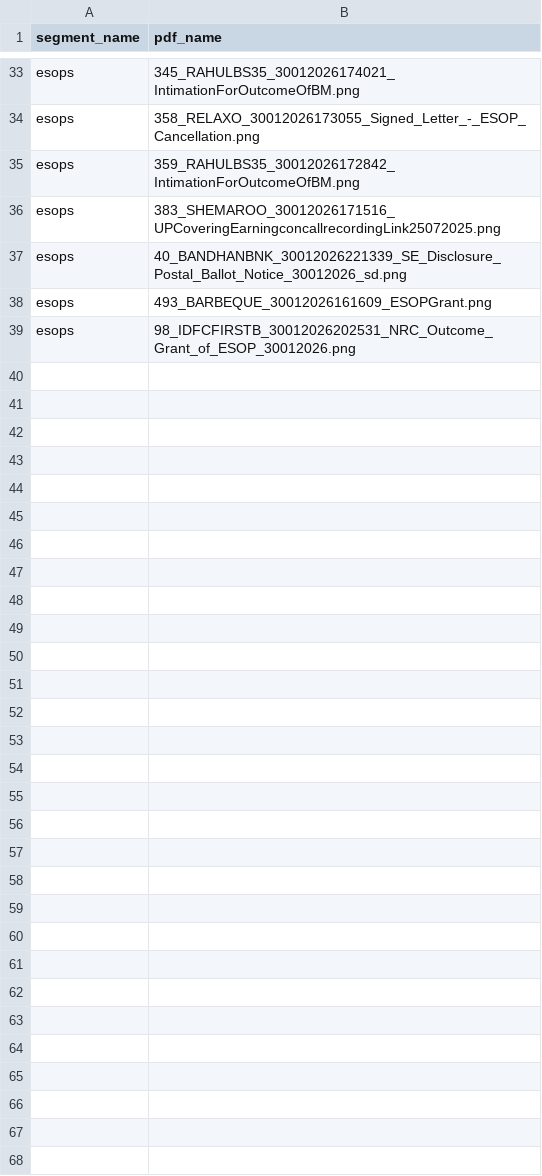
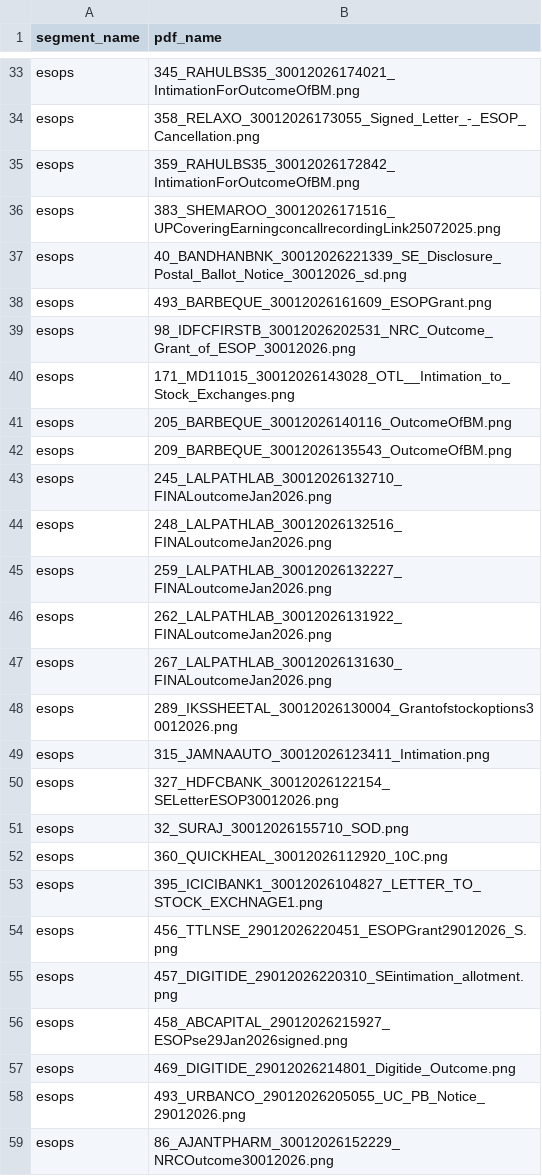
Before and after one commit to ambati-abhiraam/NIITHIPEAK, a CSV file: database/esops_unprocessed.csv, drawn as a sheet; only a part is shown, gaps mark what is left out; the diff names each change by its address in the sheet, - before the commit and + after, or states it on an @@ line.

```diff
--- a/database/esops_unprocessed.csv
+++ b/database/esops_unprocessed.csv
+row 40: esops | 171_MD11015_30012026143028_OTL__Intimation_to_Stock_Exchanges.png
+row 41: esops | 205_BARBEQUE_30012026140116_OutcomeOfBM.png
+row 42: esops | 209_BARBEQUE_30012026135543_OutcomeOfBM.png
+row 43: esops | 245_LALPATHLAB_30012026132710_FINALoutcomeJan2026.png
+row 44: esops | 248_LALPATHLAB_30012026132516_FINALoutcomeJan2026.png
+row 45: esops | 259_LALPATHLAB_30012026132227_FINALoutcomeJan2026.png
+row 46: esops | 262_LALPATHLAB_30012026131922_FINALoutcomeJan2026.png
+row 47: esops | 267_LALPATHLAB_30012026131630_FINALoutcomeJan2026.png
+row 48: esops | 289_IKSSHEETAL_30012026130004_Grantofstockoptions30012026.png
+row 49: esops | 315_JAMNAAUTO_30012026123411_Intimation.png
+row 50: esops | 327_HDFCBANK_30012026122154_SELetterESOP30012026.png
+row 51: esops | 32_SURAJ_30012026155710_SOD.png
+row 52: esops | 360_QUICKHEAL_30012026112920_10C.png
+row 53: esops | 395_ICICIBANK1_30012026104827_LETTER_TO_STOCK_EXCHNAGE1.png
+row 54: esops | 456_TTLNSE_29012026220451_ESOPGrant29012026_S.png
+row 55: esops | 457_DIGITIDE_29012026220310_SEintimation_allotment.png
+row 56: esops | 458_ABCAPITAL_29012026215927_ESOPse29Jan2026signed.png
+row 57: esops | 469_DIGITIDE_29012026214801_Digitide_Outcome.png
+row 58: esops | 493_URBANCO_29012026205055_UC_PB_Notice_29012026.png
+row 59: esops | 86_AJANTPHARM_30012026152229_NRCOutcome30012026.png
```
Also changed, not shown: database/_unsegmented.csv, database/change_in_management_unprocessed.csv, 21 other files.
